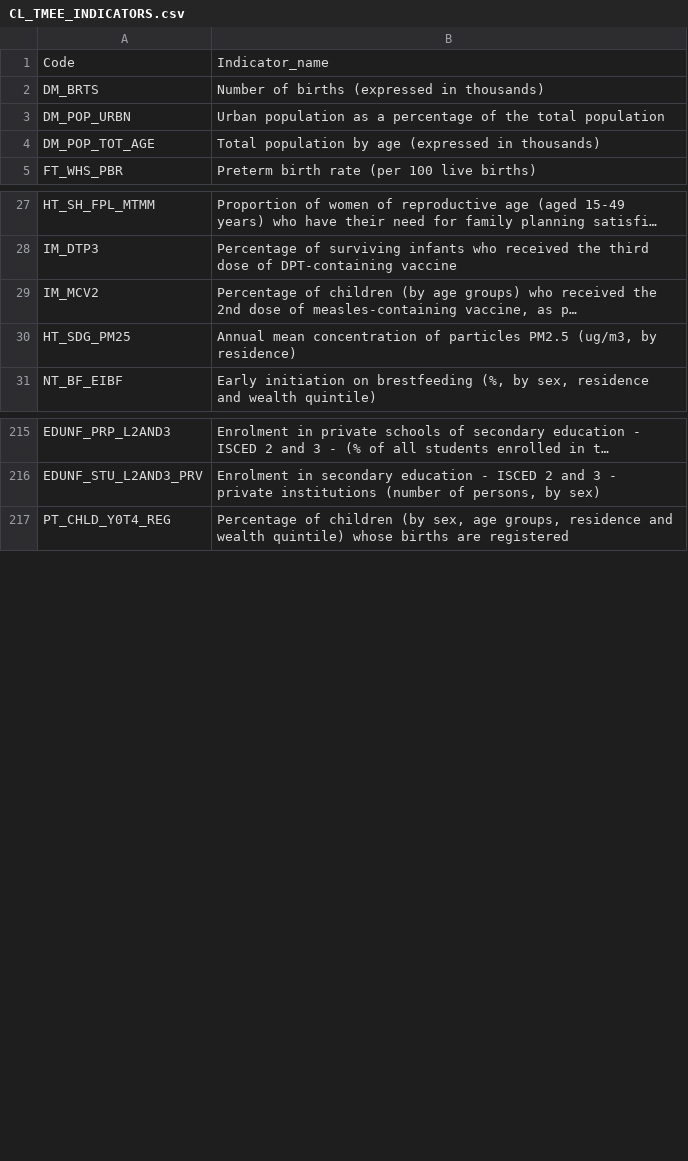
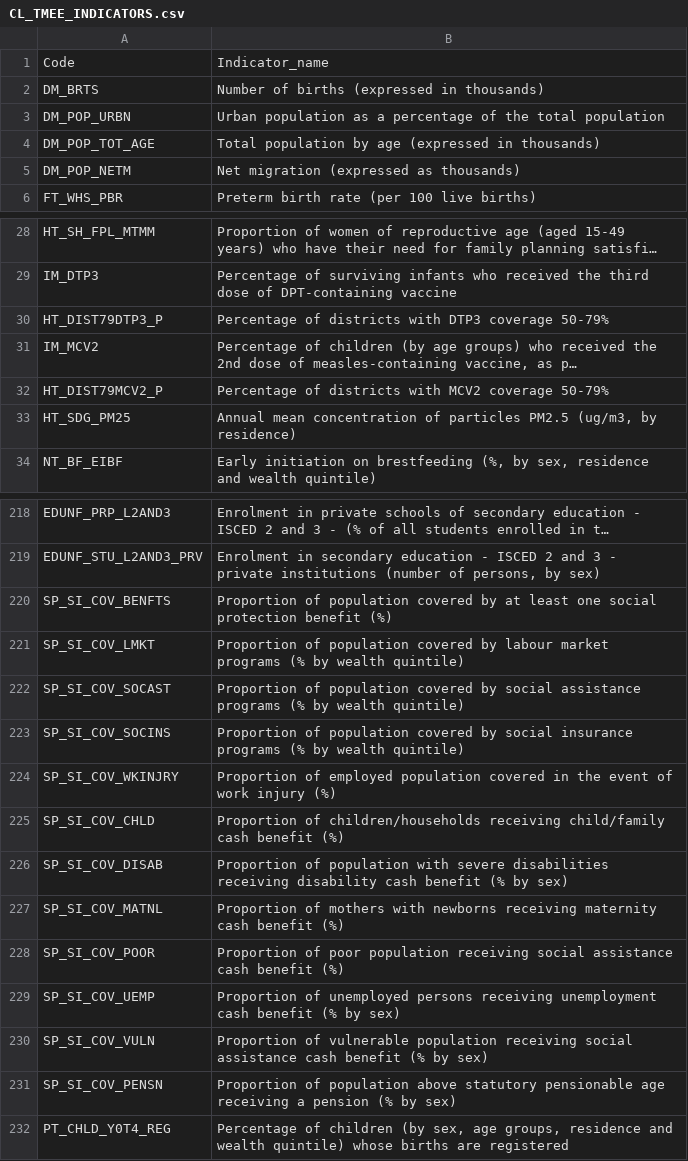
Before and after one commit to UNICEFECAR/data-etl, a CSV file: tmee/data_out/codelists/CL_TMEE_INDICATORS.csv, drawn as a sheet; only a part is shown, gaps mark what is left out; long unchanged cells end in …; the diff names each change by its address in the sheet, - before the commit and + after, or states it on an @@ line.

Commit message:
added 15 new indicators, 12 for sdg 1.3.1, net migration and who immunization app

```diff
--- a/tmee/data_out/codelists/CL_TMEE_INDICATORS.csv
+++ b/tmee/data_out/codelists/CL_TMEE_INDICATORS.csv
+row 5: DM_POP_NETM | Net migration (expressed as thousands)
+row 30: HT_DIST79DTP3_P | Percentage of districts with DTP3 coverage 50-79%
+row 32: HT_DIST79MCV2_P | Percentage of districts with MCV2 coverage 50-79%
+row 220: SP_SI_COV_BENFTS | Proportion of population covered by at least one social protection benefit (%)
+row 221: SP_SI_COV_LMKT | Proportion of population covered by labour market programs (% by wealth quintile)
+row 222: SP_SI_COV_SOCAST | Proportion of population covered by social assistance programs (% by wealth quintile)
+row 223: SP_SI_COV_SOCINS | Proportion of population covered by social insurance programs (% by wealth quintile)
+row 224: SP_SI_COV_WKINJRY | Proportion of employed population covered in the event of work injury (%)
+row 225: SP_SI_COV_CHLD | Proportion of children/households receiving child/family cash benefit (%)
+row 226: SP_SI_COV_DISAB | Proportion of population with severe disabilities receiving disability cash benefit (% by sex)
+row 227: SP_SI_COV_MATNL | Proportion of mothers with newborns receiving maternity cash benefit (%)
+row 228: SP_SI_COV_POOR | Proportion of poor population receiving social assistance cash benefit (%)
+row 229: SP_SI_COV_UEMP | Proportion of unemployed persons receiving unemployment cash benefit (% by sex)
+row 230: SP_SI_COV_VULN | Proportion of vulnerable population receiving social assistance cash benefit (% by sex)
+row 231: SP_SI_COV_PENSN | Proportion of population above statutory pensionable age receiving a pension (% by sex)
```
